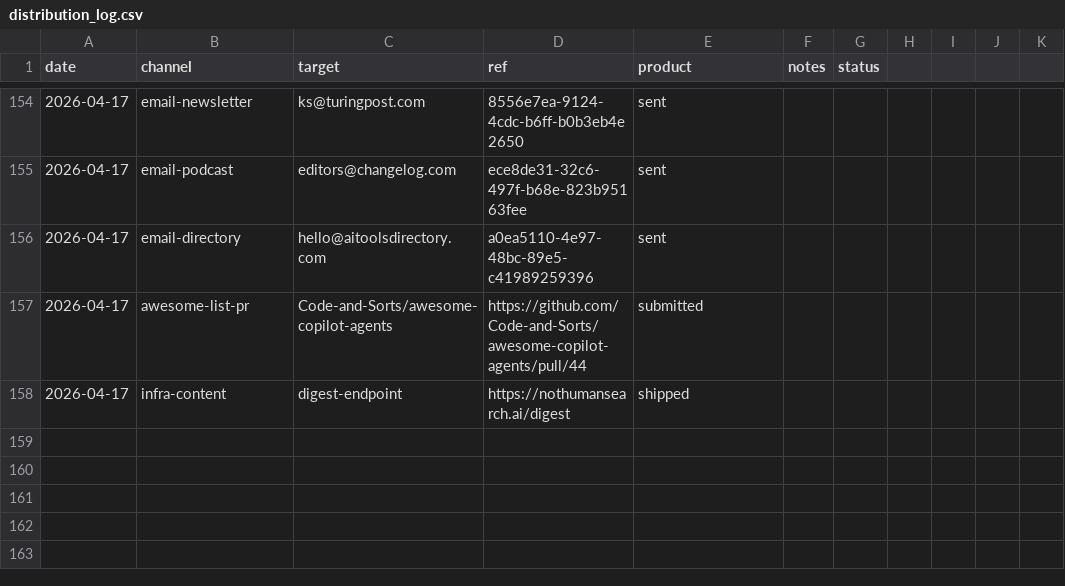
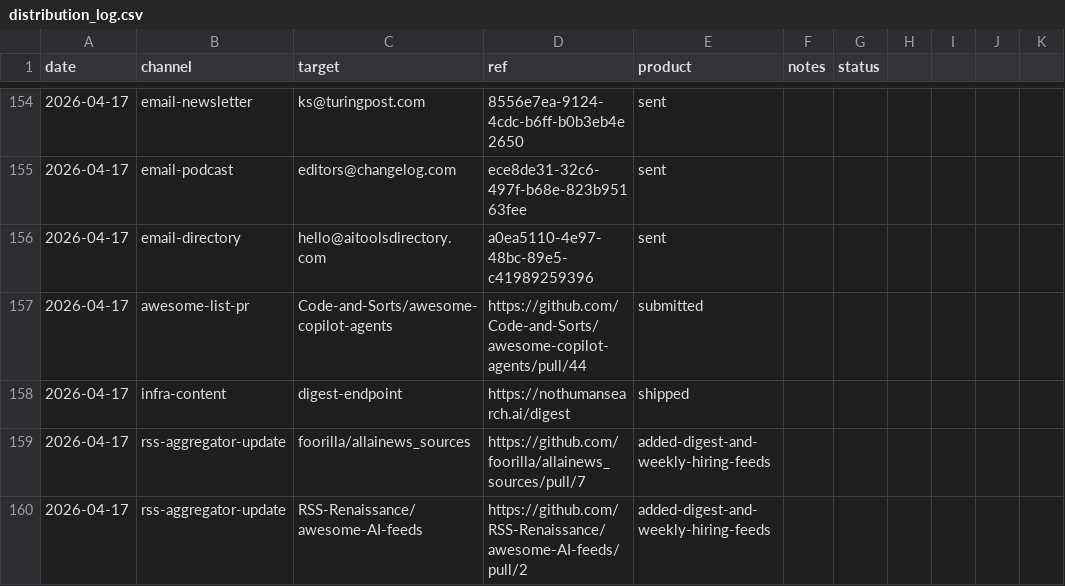
Before and after one commit to unitedideas/nothumansearch, a CSV file: outreach/distribution_log.csv, drawn as a sheet; only a part is shown, gaps mark what is left out.

Commit message:
log: rss aggregator PR updates (foorilla#7, RSS-Renaissance#2)

```diff
--- a/outreach/distribution_log.csv
+++ b/outreach/distribution_log.csv
@@ -158 +158,3 @@ date,channel,target,ref,product,notes,status
 2026-04-17,infra-content,digest-endpoint,https://nothumansearch.ai/digest,shipped
+2026-04-17,rss-aggregator-update,foorilla/allainews_sources,https://github.com/foorilla/allainews_sources/pull/7,added-digest-and-weekly-hiring-feeds
+2026-04-17,rss-aggregator-update,RSS-Renaissance/awesome-AI-feeds,https://github.com/RSS-Renaissance/awesome-AI-feeds/pull/2,added-digest-and-weekly-hiring-feeds
```
